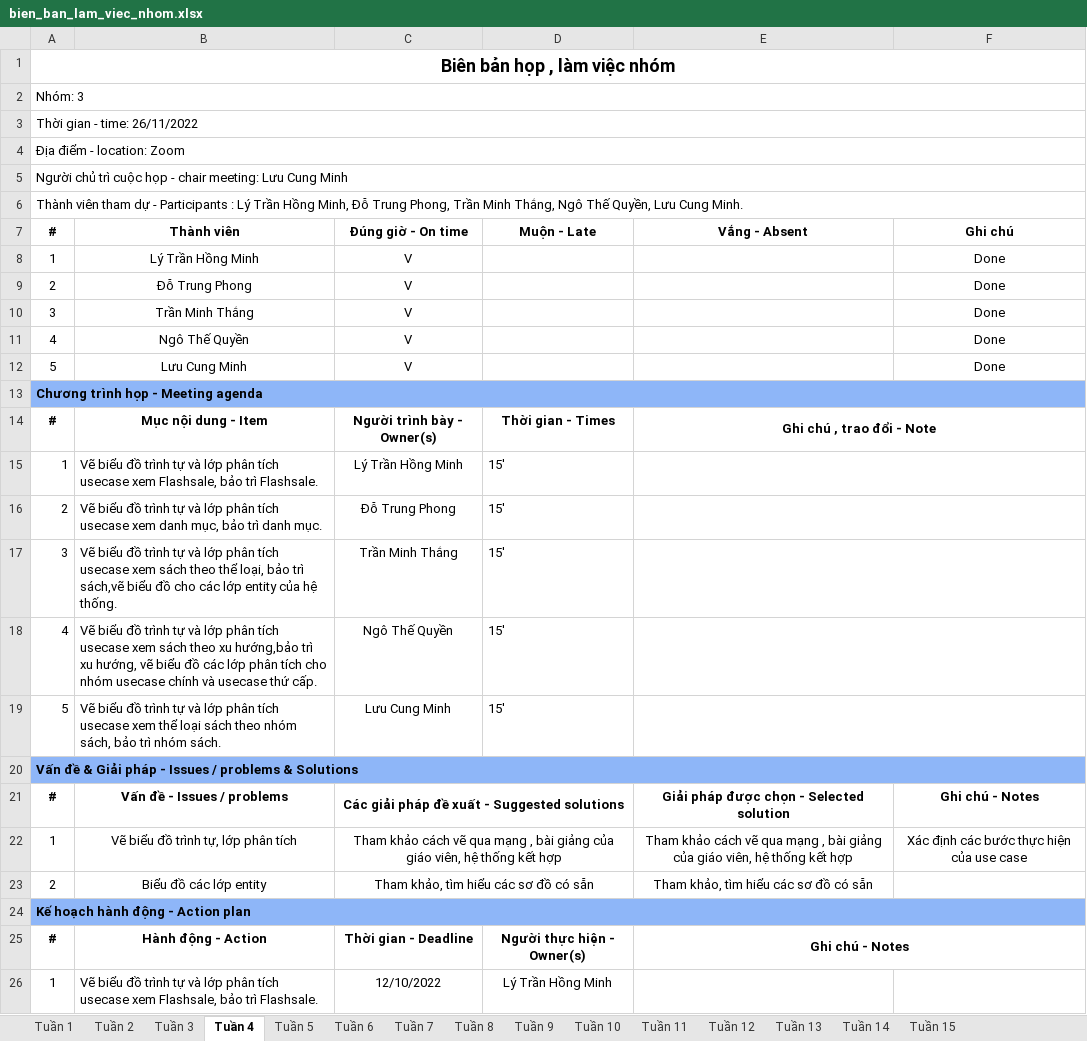
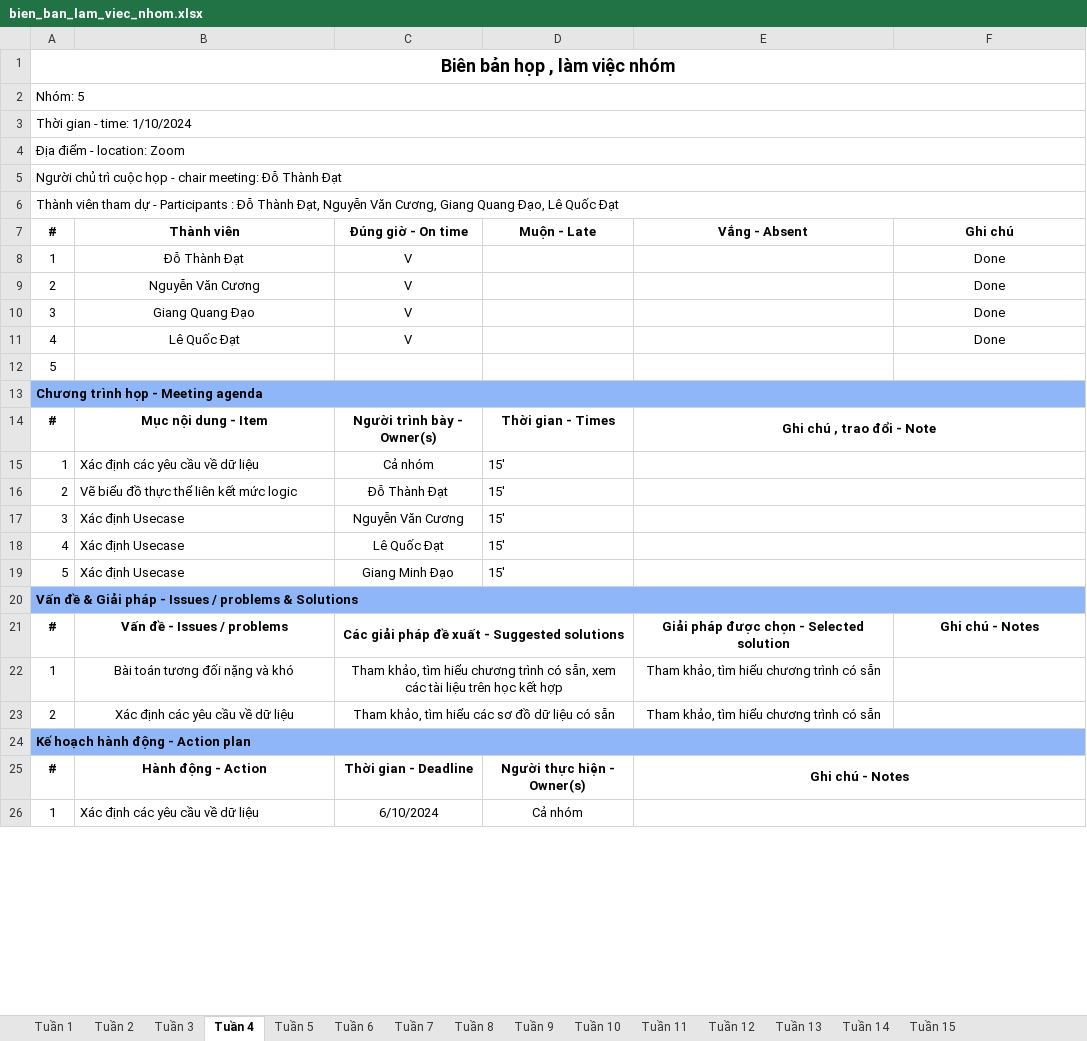
Before and after one commit to Dater03/ananas, an Excel workbook: bien_ban_lam_viec_nhom.xlsx, sheet Tuần 4, drawn as a sheet; only a part is shown; values as stored, in another font and other column widths than the file's, no borders; removed rows and columns are numbered as before the commit, all else as after; the diff covers the shown part only; the diff names each change by its address in the sheet, - before the commit and + after, or states it on an @@ line.

```diff
--- a/bien_ban_lam_viec_nhom.xlsx (sheet Tuần 4)
+++ b/bien_ban_lam_viec_nhom.xlsx (sheet Tuần 4)
-A2 (#): Nhóm: 3
+A2 (#): Nhóm: 5
-A3 (#): Thời gian - time: 26/11/2022
+A3 (#): Thời gian - time: 1/10/2024
-A5 (#): …chair meeting: Lưu Cung Minh
+A5 (#): …chair meeting: Đỗ Thành Đạt
-A6 (#): …Participants : Lý Trần Hồng Minh, Đỗ Trung Phong, Trần Minh Thắng, Ngô Thế Quyền, Lưu Cung Minh.
+A6 (#): …Participants : Đỗ Thành Đạt, Nguyễn Văn Cương, Giang Quang Đạo, Lê Quốc Đạt
-B8 (Thành viên): Lý Trần Hồng Minh
+B8 (Thành viên): Đỗ Thành Đạt
-B9 (Thành viên): Đỗ Trung Phong
+B9 (Thành viên): Nguyễn Văn Cương
-B10 (Thành viên): Trần Minh Thắng
+B10 (Thành viên): Giang Quang Đạo
-B11 (Thành viên): Ngô Thế Quyền
+B11 (Thành viên): Lê Quốc Đạt
-row 12: 5 | Lưu Cung Minh | V |  |  | Done
+row 12: 5
-B15 (Thành viên): Vẽ biểu đồ trình tự và lớp phân tích usecase xem Flashsale, bảo trì Flashsale.
+B15 (Thành viên): Xác định các yêu cầu về dữ liệu
-C15 (Đúng giờ - On time): Lý Trần Hồng Minh
+C15 (Đúng giờ - On time): Cả nhóm
-B16 (Thành viên): …biểu đồ trình tự và lớp phân tích usecase xem danh mục, bảo trì danh mục.
+B16 (Thành viên): …biểu đồ thực thể liên kết mức logic
-C16 (Đúng giờ - On time): Đỗ Trung Phong
+C16 (Đúng giờ - On time): Đỗ Thành Đạt
-B17 (Thành viên): Vẽ biểu đồ trình tự và lớp phân tích usecase xem sách theo thể loại, bảo trì sách,vẽ biểu đồ cho các lớp entity của hệ thống.
+B17 (Thành viên): Xác định Usecase
-C17 (Đúng giờ - On time): Trần Minh Thắng
+C17 (Đúng giờ - On time): Nguyễn Văn Cương
-B18 (Thành viên): Vẽ biểu đồ trình tự và lớp phân tích usecase xem sách theo xu hướng,bảo trì xu hướng, vẽ biểu đồ các lớp phân tích cho nhóm usecase chính và usecase thứ cấp.
+B18 (Thành viên): Xác định Usecase
-C18 (Đúng giờ - On time): Ngô Thế Quyền
+C18 (Đúng giờ - On time): Lê Quốc Đạt
-B19 (Thành viên): Vẽ biểu đồ trình tự và lớp phân tích usecase xem thể loại sách theo nhóm sách, bảo trì nhóm sách.
+B19 (Thành viên): Xác định Usecase
-C19 (Đúng giờ - On time): Lưu Cung Minh
+C19 (Đúng giờ - On time): Giang Minh Đạo
-B22 (Thành viên): Vẽ biểu đồ trình tự, lớp phân tích
+B22 (Thành viên): Bài toán tương đối nặng và khó
-C22 (Đúng giờ - On time): Tham khảo cách vẽ qua mạng , bài giảng của giáo viên, hệ thống kết hợp
+C22 (Đúng giờ - On time): Tham khảo, tìm hiểu chương trình có sẵn, xem các tài liệu trên học kết hợp
-E22 (Vắng - Absent): Tham khảo cách vẽ qua mạng , bài giảng của giáo viên, hệ thống kết hợp
+E22 (Vắng - Absent): Tham khảo, tìm hiểu chương trình có sẵn
-F22 (Ghi chú): Xác định các bước thực hiện của use case
+F22 (Ghi chú): (empty)
-B23 (Thành viên): Biểu đồ các lớp entity
+B23 (Thành viên): Xác định các yêu cầu về dữ liệu
-C23 (Đúng giờ - On time): Tham khảo, tìm hiểu các sơ đồ có sẵn
+C23 (Đúng giờ - On time): Tham khảo, tìm hiểu các sơ đồ dữ liệu có sẵn
-E23 (Vắng - Absent): Tham khảo, tìm hiểu các sơ đồ có sẵn
+E23 (Vắng - Absent): Tham khảo, tìm hiểu chương trình có sẵn
-B26 (Thành viên): Vẽ biểu đồ trình tự và lớp phân tích usecase xem Flashsale, bảo trì Flashsale.
+B26 (Thành viên): Xác định các yêu cầu về dữ liệu
-C26 (Đúng giờ - On time): 12/10/2022
+C26 (Đúng giờ - On time): 6/10/2024
-D26 (Muộn - Late): Lý Trần Hồng Minh
+D26 (Muộn - Late): Cả nhóm
+E26:F26 merged
```
Also changed, not shown: 2 added rows, 2 removed rows, 17 edited cells and merged cells elsewhere in this sheet, sheet Tuần 7, sheet Tuần 6, sheet Tuần 5, sheet Tuần 3, sheet Tuần 2, sheet Tuần 1, ke_hoach_lam_viec.xlsx, 2 other files.
